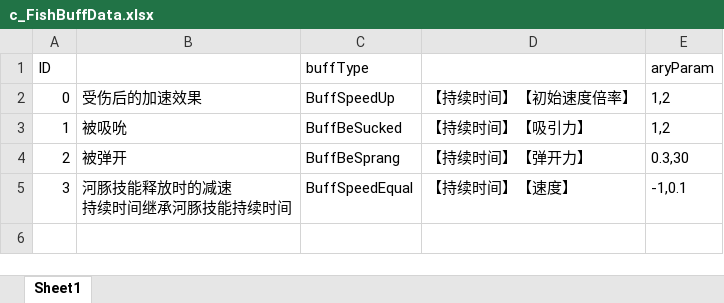
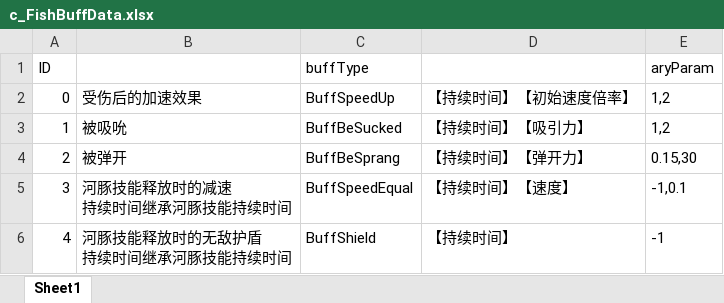
Before and after one commit to ZhangQichao1988/MultiGreedyFish, an Excel workbook: xlsx/c_FishBuffData.xlsx, sheet Sheet1, drawn as a sheet; values as stored, in another font and other column widths than the file's, no borders; ↵ is a line break in a cell; the diff names each change by its address in the sheet, - before the commit and + after, or states it on an @@ line.

```diff
--- a/xlsx/c_FishBuffData.xlsx (sheet Sheet1)
+++ b/xlsx/c_FishBuffData.xlsx (sheet Sheet1)
-E4 (aryParam): 0.3,30
+E4 (aryParam): 0.15,30
+row 6: 4 | 河豚技能释放时的无敌护盾 ↵ 持续时间继承河豚技能持续时间 | BuffShield | 【持续时间】 | -1
```
Also changed, not shown: xlsx/c_EffectData.xlsx, xlsx/sc_FishData.xlsx, 48 other files.
